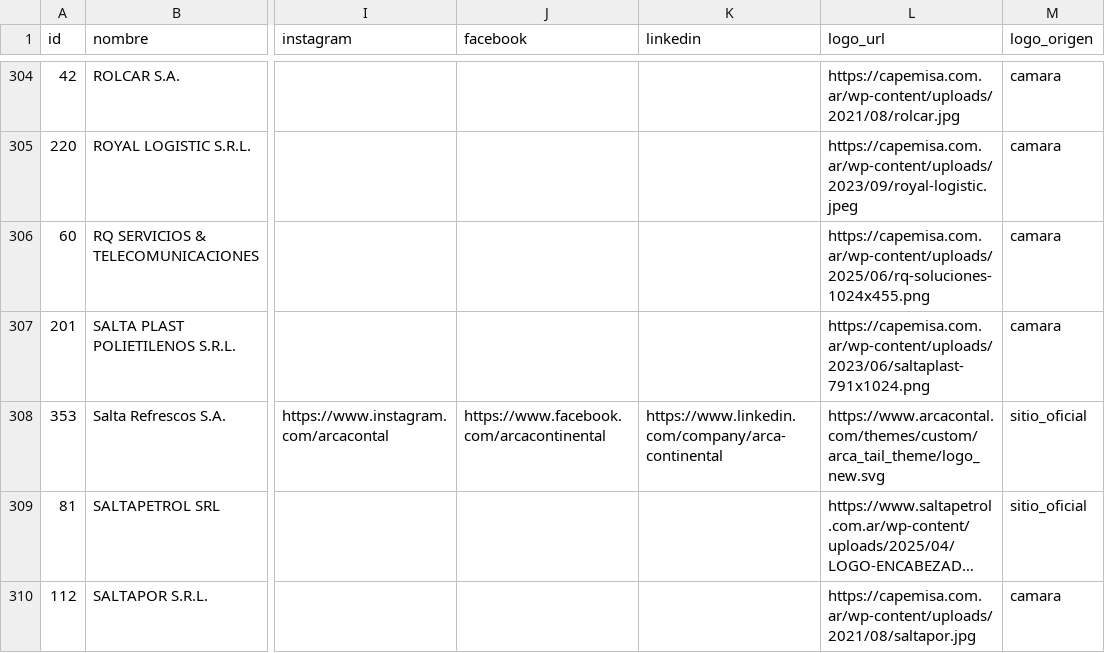
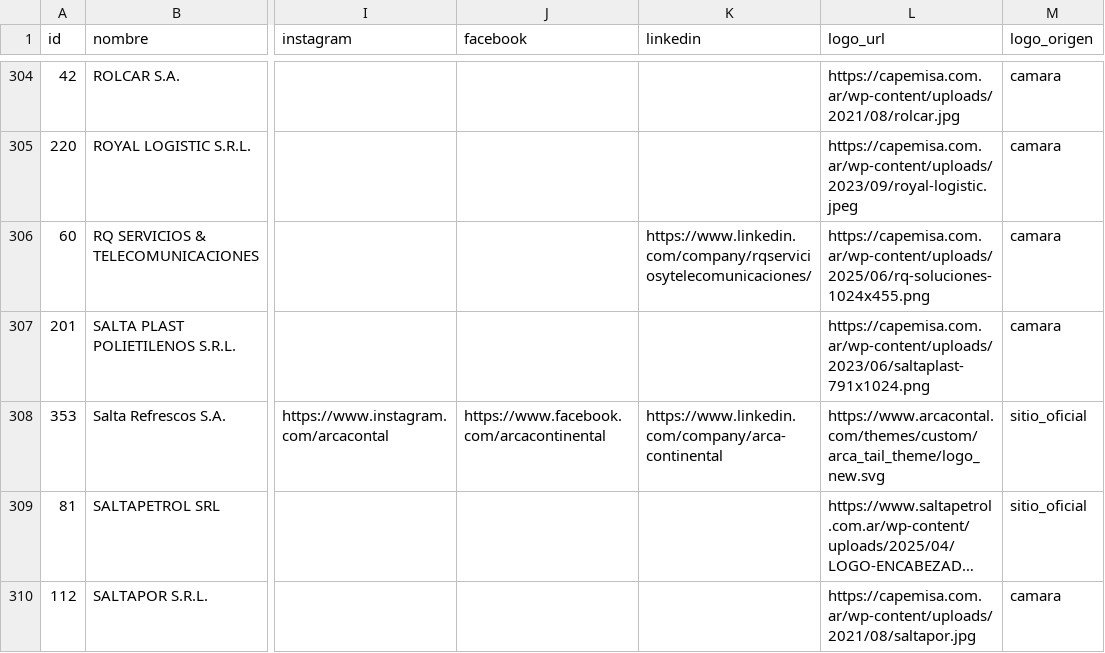
Before and after one commit to joaqu-coder/directorio-minero-salta, a CSV file: data/empresas.csv, drawn as a sheet; only a part is shown, gaps mark what is left out; long unchanged cells end in …; the diff covers the shown part only; the diff names each change by its address in the sheet, - before the commit and + after, or states it on an @@ line.

```diff
--- a/data/empresas.csv
+++ b/data/empresas.csv
-K306 (linkedin): (empty)
+K306 (linkedin): https://www.linkedin.com/company/rqserviciosytelecomunicaciones/
```
Also changed, not shown: 1 removed row and 30 edited cells elsewhere in this file, data/cambios.csv, data/membresias.csv, 1 other file.
